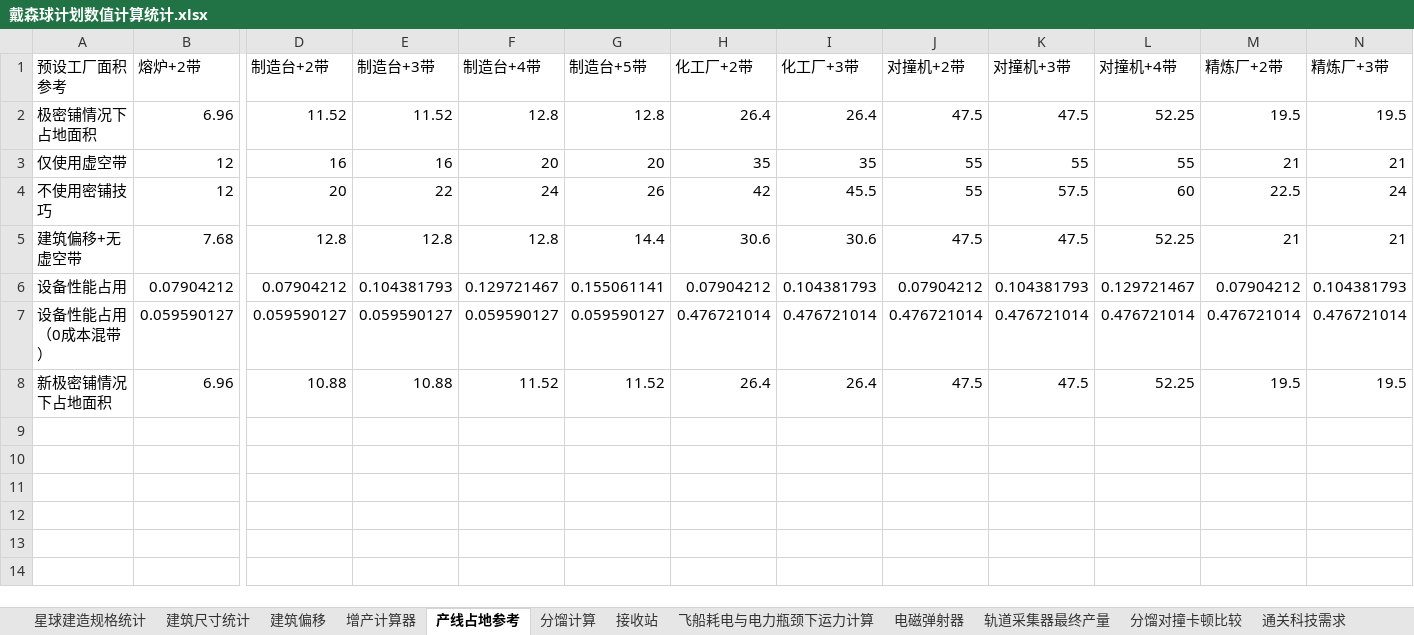
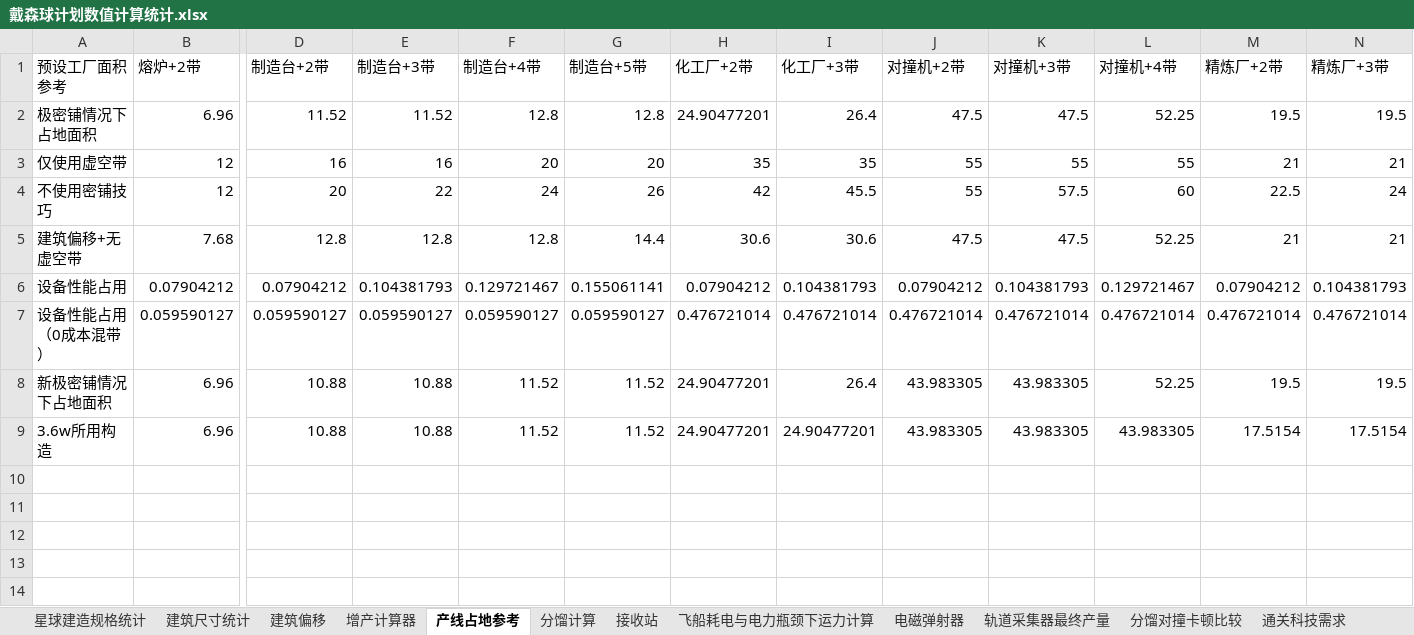
Before and after one commit to DSPBluePrints/DataAnalysis, an Excel workbook: 戴森球计划数值计算统计.xlsx, sheet 产线占地参考, drawn as a sheet; only a part is shown, gaps mark what is left out; values as stored, in another font and other column widths than the file's, no borders; rows hold the shown columns only; the diff names each change by its address in the sheet, - before the commit and + after, or states it on an @@ line.

```diff
--- a/戴森球计划数值计算统计.xlsx (sheet 产线占地参考)
+++ b/戴森球计划数值计算统计.xlsx (sheet 产线占地参考)
-H2 (化工厂+2带): 26.4
+H2 (化工厂+2带): 24.90477201
-H8 (化工厂+2带): 26.4
+H8 (化工厂+2带): 24.90477201
-J8 (对撞机+2带): 47.5
+J8 (对撞机+2带): 43.983305
-K8 (对撞机+3带): 47.5
+K8 (对撞机+3带): 43.983305
-row 9: (empty)
+row 9: 3.6w所用构造 | 6.96 | 10.88 | 10.88 | 11.52 | 11.52 | 24.90477201 | 24.90477201 | 43.983305 | 43.983305 | 43.983305 | 17.5154 | 17.5154
```
Also changed, not shown: sheet 太阳能, sheet 飞船运输耗时估计, sheet 增产计算器, sheet 飞船耗电与电力瓶颈下运力计算, sheet 建筑尺寸统计, sheet 接收站, 1 more sheet, other sheet tabs, charts or pictures.
